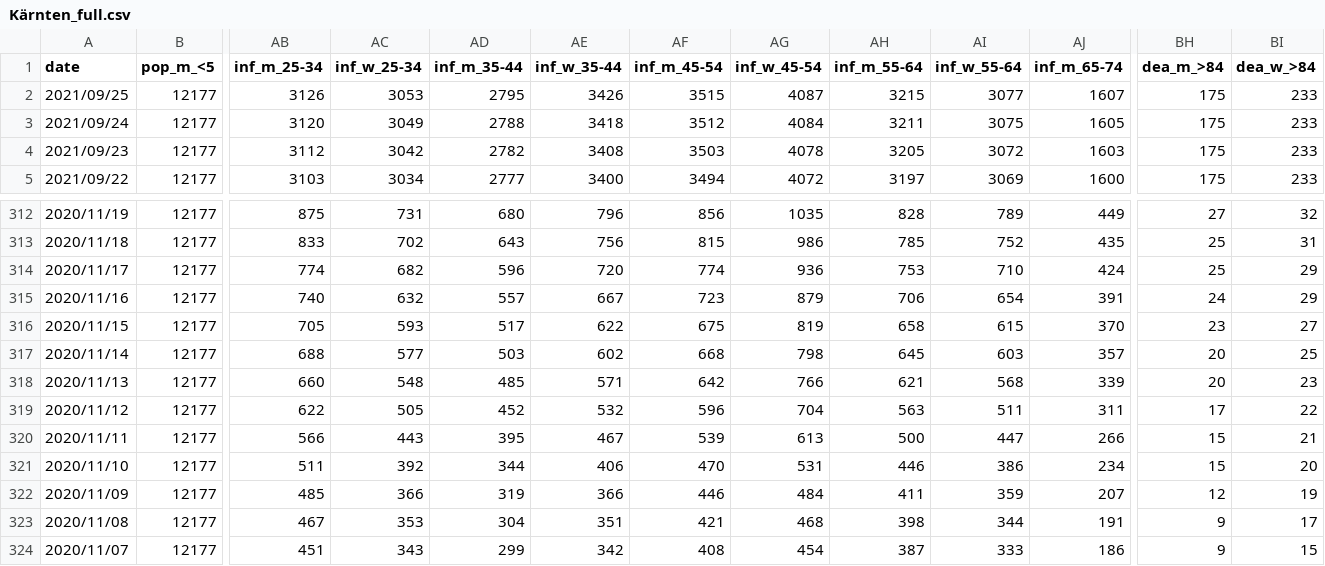
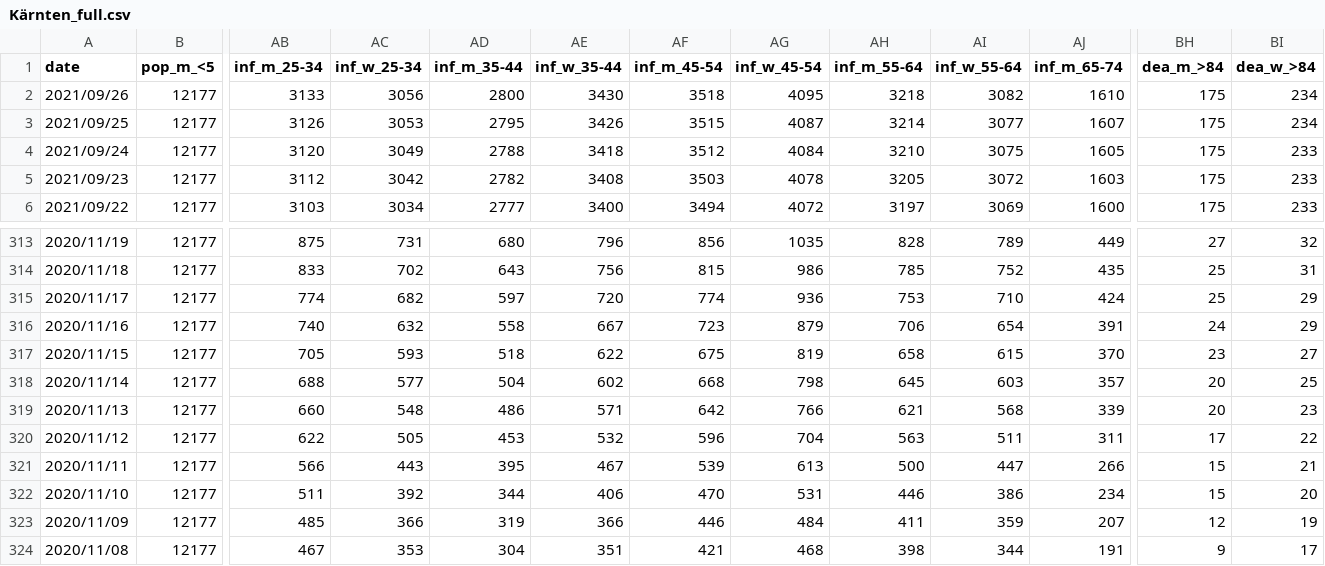
Before and after one commit to martin-illarion/covid-age-bl, a CSV file: Kärnten_full.csv, drawn as a sheet; only a part is shown, gaps mark what is left out; the shorter side is filled out with more unchanged rows; addresses are those after the commit; rows hold the shown columns only; the diff names each change by its address in the sheet, - before the commit and + after, or states it on an @@ line.

```diff
--- a/Kärnten_full.csv
+++ b/Kärnten_full.csv
+row 2: 2021/09/26 | 12177 | 3133 | 3056 | 2800 | 3430 | 3518 | 4095 | 3218 | 3082 | 1610 | 175 | 234
-AH3 (inf_m_55-64): 3215
+AH3 (inf_m_55-64): 3214
-BI3 (dea_w_>84): 233
+BI3 (dea_w_>84): 234
-AH4 (inf_m_55-64): 3211
+AH4 (inf_m_55-64): 3210
-AD315 (inf_m_35-44): 596
+AD315 (inf_m_35-44): 597
-AD316 (inf_m_35-44): 557
+AD316 (inf_m_35-44): 558
-AD317 (inf_m_35-44): 517
+AD317 (inf_m_35-44): 518
-AD318 (inf_m_35-44): 503
+AD318 (inf_m_35-44): 504
-AD319 (inf_m_35-44): 485
+AD319 (inf_m_35-44): 486
-AD320 (inf_m_35-44): 452
+AD320 (inf_m_35-44): 453
```
Also changed, not shown: Niederösterreich_full.csv, Oberösterreich_full.csv, 17 other files.
